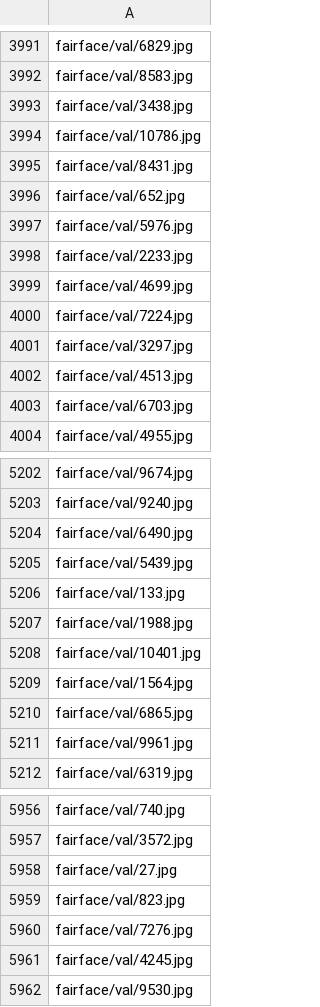
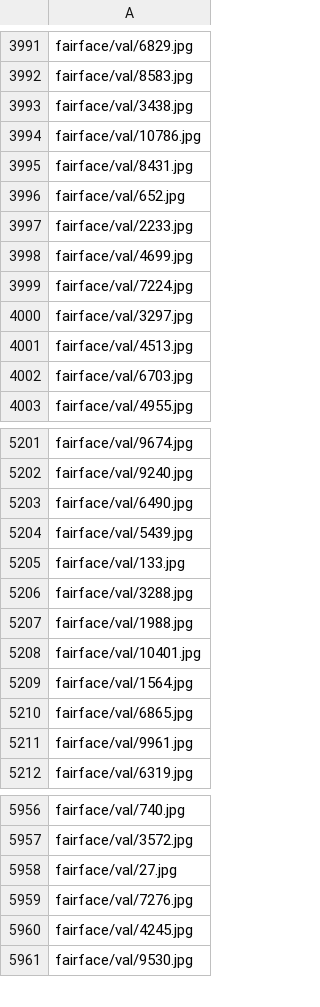
Before and after one commit to daryataratynova/deepface_anyface, a CSV file: fairface/retinaface/val_undetected.csv, drawn as a sheet; only a part is shown, gaps mark what is left out.

```diff
--- a/fairface/retinaface/val_undetected.csv
+++ b/fairface/retinaface/val_undetected.csv
@@ -3996,3 +3996,2 @@ fairface/val/8431.jpg
 fairface/val/652.jpg
-fairface/val/5976.jpg
 fairface/val/2233.jpg
@@ -5206,2 +5205,3 @@ fairface/val/5439.jpg
 fairface/val/133.jpg
+fairface/val/3288.jpg
 fairface/val/1988.jpg
@@ -5958,3 +5958,2 @@ fairface/val/3572.jpg
 fairface/val/27.jpg
-fairface/val/823.jpg
 fairface/val/7276.jpg
```
Also changed, not shown: 13 other files.
